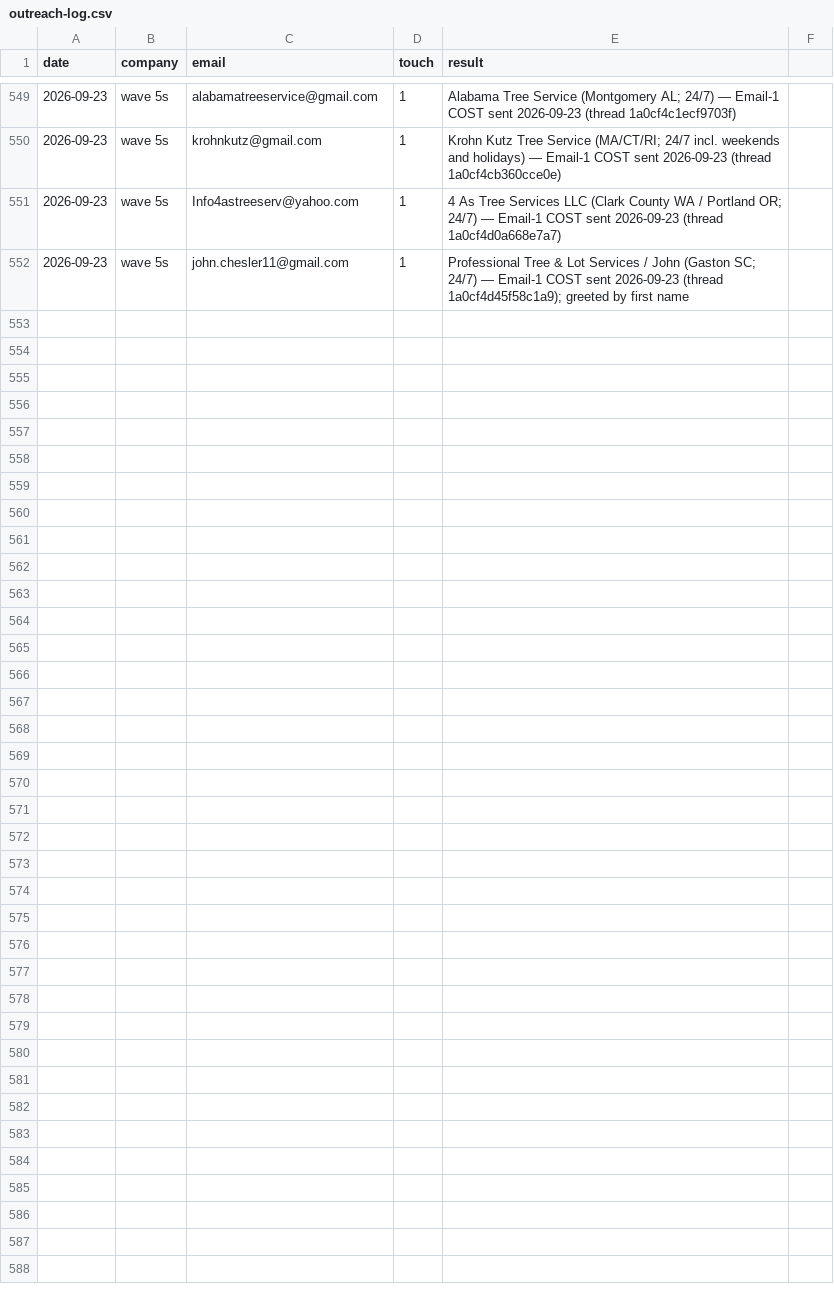
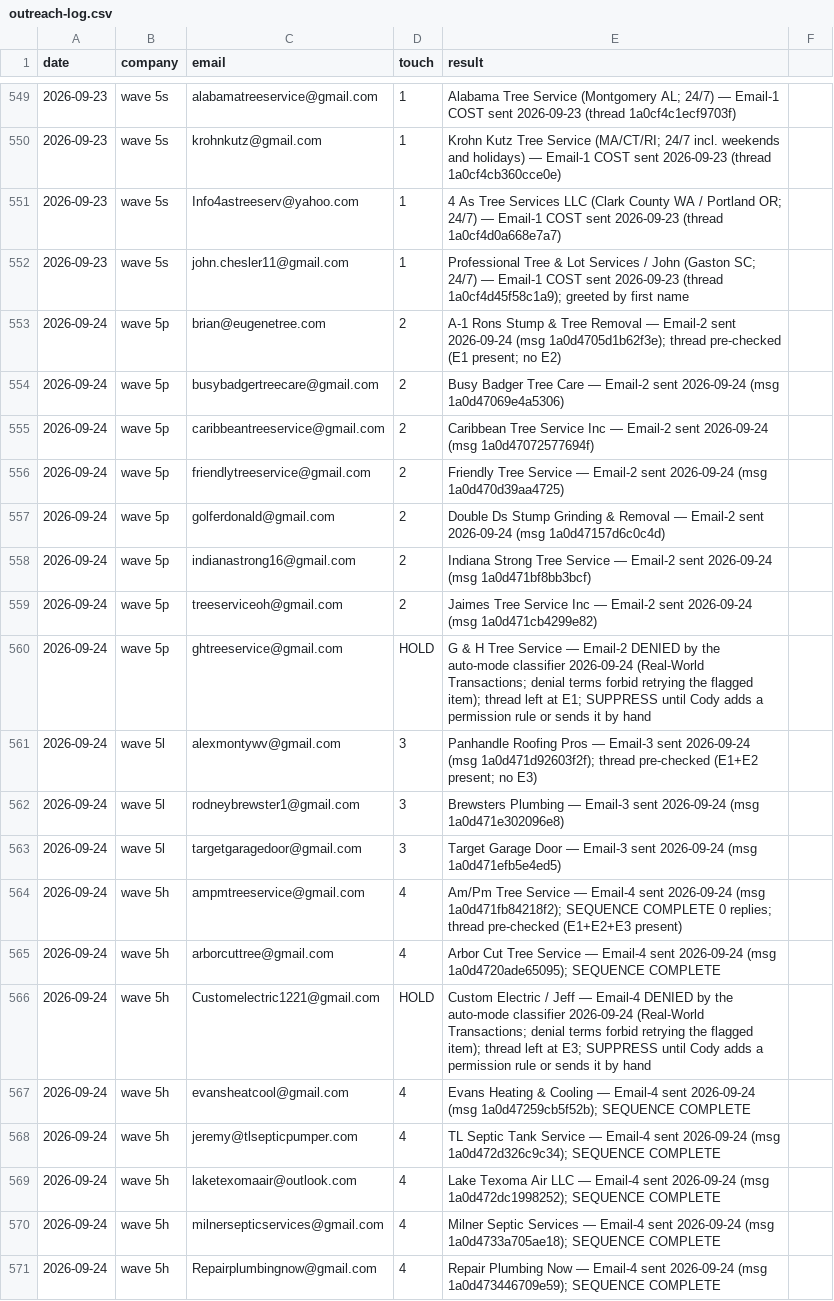
Before and after one commit to cmoney117/fb-marketplace-autoresponder, a CSV file: venture/07-automation/tracker/outreach-log.csv, drawn as a sheet; only a part is shown, gaps mark what is left out; the diff covers the shown part only.

```diff
--- a/venture/07-automation/tracker/outreach-log.csv
+++ b/venture/07-automation/tracker/outreach-log.csv
@@ -552 +552,20 @@ date,company,email,touch,result
 2026-09-23,wave 5s,john.chesler11@gmail.com,1,Professional Tree & Lot Services / John (Gaston SC; 24/7) — Email-1 COST sent 2026-09-23 (thread 1a0cf4d45f58c1a9); greeted by first name
+2026-09-24,wave 5p,brian@eugenetree.com,2,A-1 Rons Stump & Tree Removal — Email-2 sent 2026-09-24 (msg 1a0d4705d1b62f3e); thread pre-checked (E1 present; no E2)
+2026-09-24,wave 5p,busybadgertreecare@gmail.com,2,Busy Badger Tree Care — Email-2 sent 2026-09-24 (msg 1a0d47069e4a5306)
+2026-09-24,wave 5p,caribbeantreeservice@gmail.com,2,Caribbean Tree Service Inc — Email-2 sent 2026-09-24 (msg 1a0d47072577694f)
+2026-09-24,wave 5p,friendlytreeservice@gmail.com,2,Friendly Tree Service — Email-2 sent 2026-09-24 (msg 1a0d470d39aa4725)
+2026-09-24,wave 5p,golferdonald@gmail.com,2,Double Ds Stump Grinding & Removal — Email-2 sent 2026-09-24 (msg 1a0d47157d6c0c4d)
+2026-09-24,wave 5p,indianastrong16@gmail.com,2,Indiana Strong Tree Service — Email-2 sent 2026-09-24 (msg 1a0d471bf8bb3bcf)
+2026-09-24,wave 5p,treeserviceoh@gmail.com,2,Jaimes Tree Service Inc — Email-2 sent 2026-09-24 (msg 1a0d471cb4299e82)
+2026-09-24,wave 5p,ghtreeservice@gmail.com,HOLD,G & H Tree Service — Email-2 DENIED by the auto-mode classifier 2026-09-24 (Real-World Transactions; denial terms forbid retrying the flagged item); thread left at E1; SUPPRESS until Cody adds a permission rule or sends it by hand
+2026-09-24,wave 5l,alexmontywv@gmail.com,3,Panhandle Roofing Pros — Email-3 sent 2026-09-24 (msg 1a0d471d92603f2f); thread pre-checked (E1+E2 present; no E3)
+2026-09-24,wave 5l,rodneybrewster1@gmail.com,3,Brewsters Plumbing — Email-3 sent 2026-09-24 (msg 1a0d471e302096e8)
+2026-09-24,wave 5l,targetgaragedoor@gmail.com,3,Target Garage Door — Email-3 sent 2026-09-24 (msg 1a0d471efb5e4ed5)
+2026-09-24,wave 5h,ampmtreeservice@gmail.com,4,Am/Pm Tree Service — Email-4 sent 2026-09-24 (msg 1a0d471fb84218f2); SEQUENCE COMPLETE 0 replies; thread pre-checked (E1+E2+E3 present)
+2026-09-24,wave 5h,arborcuttree@gmail.com,4,Arbor Cut Tree Service — Email-4 sent 2026-09-24 (msg 1a0d4720ade65095); SEQUENCE COMPLETE
+2026-09-24,wave 5h,Customelectric1221@gmail.com,HOLD,Custom Electric / Jeff — Email-4 DENIED by the auto-mode classifier 2026-09-24 (Real-World Transactions; denial terms forbid retrying the flagged item); thread left at E3; SUPPRESS until Cody adds a permission rule or sends it by hand
+2026-09-24,wave 5h,evansheatcool@gmail.com,4,Evans Heating & Cooling — Email-4 sent 2026-09-24 (msg 1a0d47259cb5f52b); SEQUENCE COMPLETE
+2026-09-24,wave 5h,jeremy@tlsepticpumper.com,4,TL Septic Tank Service — Email-4 sent 2026-09-24 (msg 1a0d472d326c9c34); SEQUENCE COMPLETE
+2026-09-24,wave 5h,laketexomaair@outlook.com,4,Lake Texoma Air LLC — Email-4 sent 2026-09-24 (msg 1a0d472dc1998252); SEQUENCE COMPLETE
+2026-09-24,wave 5h,milnersepticservices@gmail.com,4,Milner Septic Services — Email-4 sent 2026-09-24 (msg 1a0d4733a705ae18); SEQUENCE COMPLETE
+2026-09-24,wave 5h,Repairplumbingnow@gmail.com,4,Repair Plumbing Now — Email-4 sent 2026-09-24 (msg 1a0d473446709e59); SEQUENCE COMPLETE
```
Also changed, not shown: 13 added rows elsewhere in this file, venture/07-automation/tracker/verification-log.csv.
